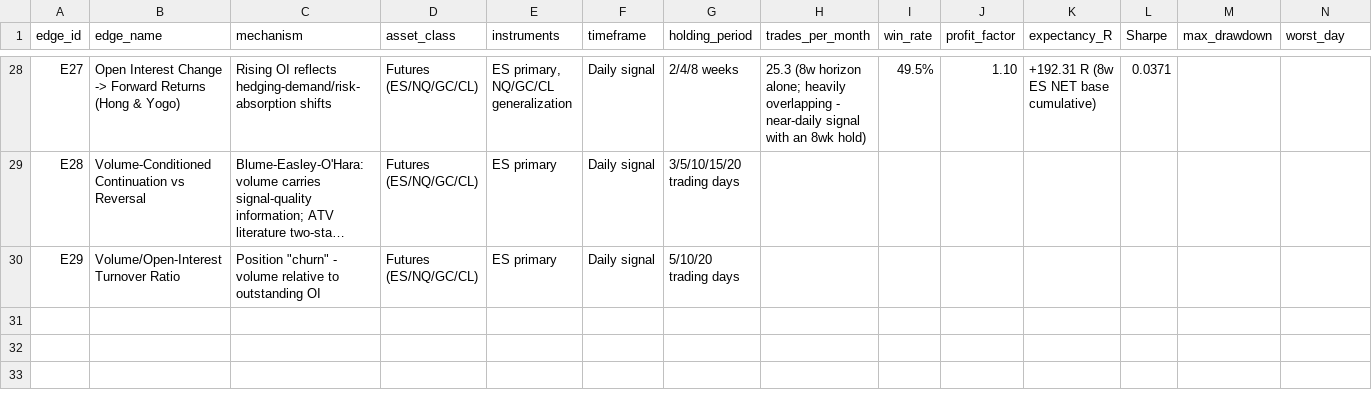
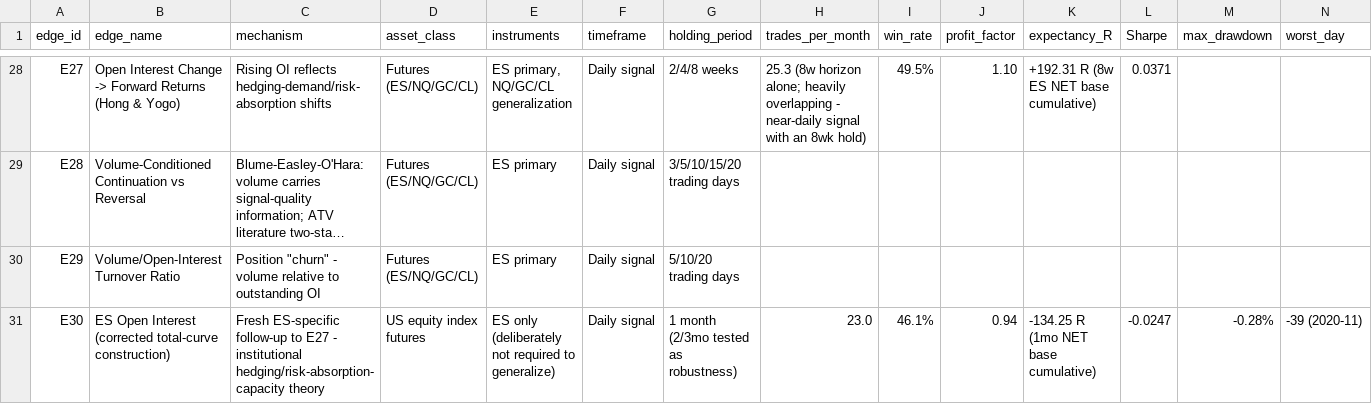
Before and after one commit to hp2k010400/trading-signals, a CSV file: EDGE_LIBRARY.csv, drawn as a sheet; only a part is shown, gaps mark what is left out; long unchanged cells end in …; rows hold the shown columns only; the diff names each change by its address in the sheet, - before the commit and + after, or states it on an @@ line.

```diff
--- a/EDGE_LIBRARY.csv
+++ b/EDGE_LIBRARY.csv
+row 31: E30 | ES Open Interest (corrected total-curve construction) | Fresh ES-specific follow-up to E27 - institutional hedging/risk-absorption-capacity theory | US equity index futures | ES only (deliberately not required to generalize) | Daily signal | 1 month (2/3mo tested as robustness) | 23.0 | 46.1% | 0.94 | -134.25 R (1mo NET base cumulative) | -0.0247 | -0.28% | -39 (2020-11)
```
Also changed, not shown: 1 other file.
